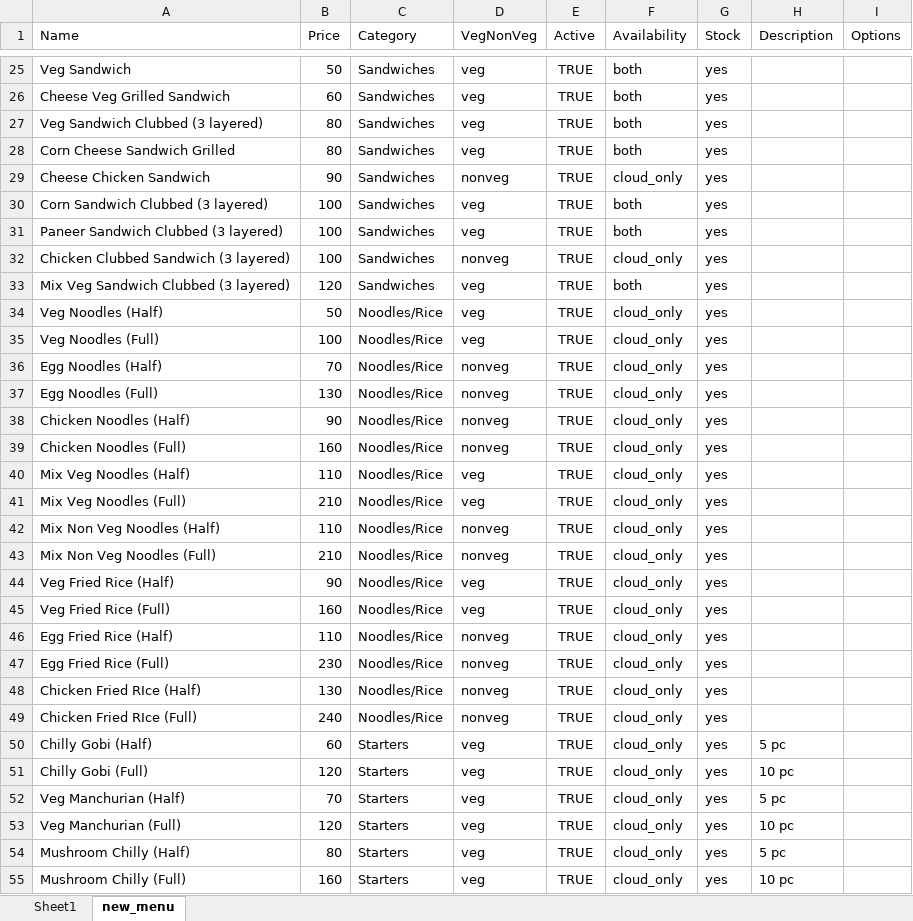
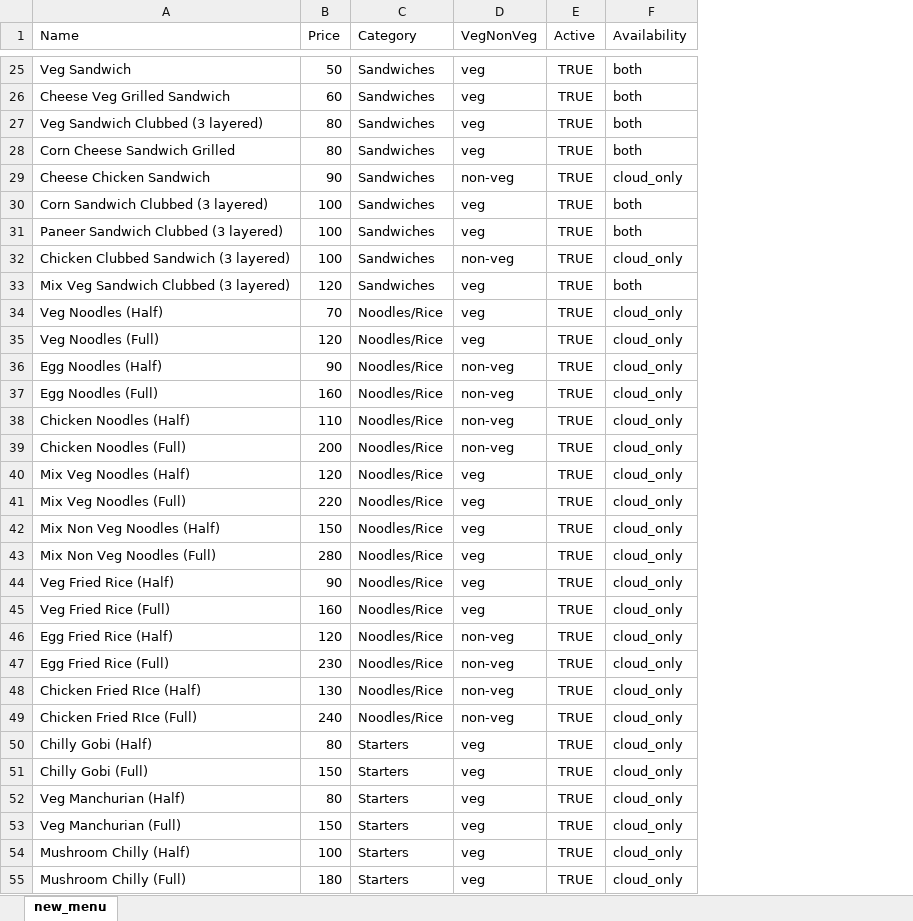
Before and after one commit to Littiwale/Littiwale-Website, an Excel workbook: data/menu_new.xlsx, sheet new_menu, drawn as a sheet; only a part is shown, gaps mark what is left out; values as stored, in another font and other column widths than the file's, no borders; the diff covers the shown part only; the diff names each change by its address in the sheet, - before the commit and + after, or states it on an @@ line.

```diff
--- a/data/menu_new.xlsx (sheet new_menu)
+++ b/data/menu_new.xlsx (sheet new_menu)
-sheet tab: Sheet1
-column G (Stock), rows 25-55: all yes
-column H (Description), rows 50-55: 5 pc | 10 pc | 5 pc | 10 pc | 5 pc | 10 pc
-column I (Options), empty
-D29 (VegNonVeg): nonveg
+D29 (VegNonVeg): non-veg
-D32 (VegNonVeg): nonveg
+D32 (VegNonVeg): non-veg
-B34 (Price): 50
+B34 (Price): 70
-B35 (Price): 100
+B35 (Price): 120
-B36 (Price): 70
+B36 (Price): 90
-D36:D39 (VegNonVeg): nonveg
+D36:D39 (VegNonVeg): non-veg
-B37 (Price): 130
+B37 (Price): 160
-B38 (Price): 90
+B38 (Price): 110
-B39 (Price): 160
+B39 (Price): 200
-B40 (Price): 110
+B40 (Price): 120
-B41 (Price): 210
+B41 (Price): 220
-B42 (Price): 110
+B42 (Price): 150
-D42:D43 (VegNonVeg): nonveg
+D42:D43 (VegNonVeg): veg
-B43 (Price): 210
+B43 (Price): 280
-B46 (Price): 110
+B46 (Price): 120
-D46:D49 (VegNonVeg): nonveg
+D46:D49 (VegNonVeg): non-veg
-B50 (Price): 60
+B50 (Price): 80
-B51 (Price): 120
+B51 (Price): 150
-B52 (Price): 70
+B52 (Price): 80
-B53 (Price): 120
+B53 (Price): 150
-B54 (Price): 80
+B54 (Price): 100
-B55 (Price): 160
+B55 (Price): 180
```
Also changed, not shown: 105 edited cells elsewhere in this sheet, data/menu.xlsx.
